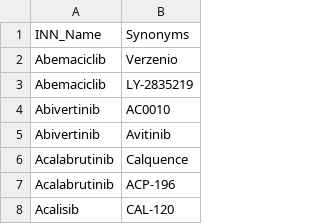
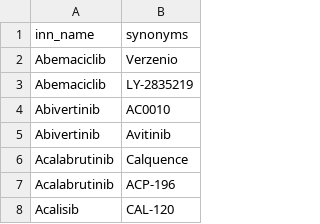
Before and after one commit to T-aaron1/Group-project, a CSV file: csv_tables/inhibitors/cleaned/inhibitors_synonims_table.csv, drawn as a sheet; only a part is shown.

```diff
--- a/csv_tables/inhibitors/cleaned/inhibitors_synonims_table.csv
+++ b/csv_tables/inhibitors/cleaned/inhibitors_synonims_table.csv
@@ -1,2 +1,2 @@
-INN_Name,Synonyms
+inn_name,synonyms
 Abemaciclib,Verzenio
```
Also changed, not shown: csv_tables/inhibitors/cleaned/Inhibitor_kinase_families.csv, csv_tables/inhibitors/cleaned/Inhibitors_pdbID.csv, 7 other files.
